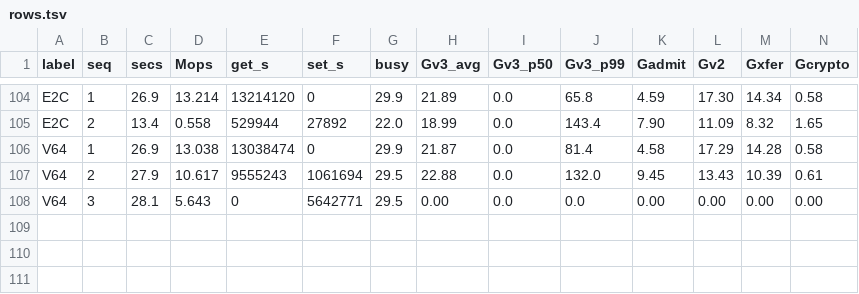
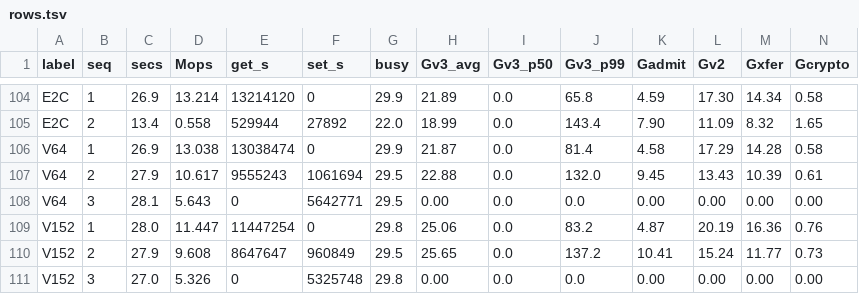
Before and after one commit to Boo-seon-woong/memcached-1.6.42-port_v4, a TSV file: experiments/night-20260806/rows.tsv, drawn as a sheet; only a part is shown, gaps mark what is left out; rows hold the shown columns only; the diff names each change by its address in the sheet, - before the commit and + after, or states it on an @@ line.

Commit message:
[ariel] value-size axis is affine: CPU/op = 2.00us + 4.05ns/B fits all four points within 2%; neither a step nor free-below-32

```diff
--- a/experiments/night-20260806/rows.tsv
+++ b/experiments/night-20260806/rows.tsv
+row 109: V152 | 1 | 28.0 | 11.447 | 11447254 | 0 | 29.8 | 25.06 | 0.0 | 83.2 | 4.87 | 20.19 | 16.36 | 0.76
+row 110: V152 | 2 | 27.9 | 9.608 | 8647647 | 960849 | 29.5 | 25.65 | 0.0 | 137.2 | 10.41 | 15.24 | 11.77 | 0.73
+row 111: V152 | 3 | 27.0 | 5.326 | 0 | 5325748 | 29.8 | 0.00 | 0.0 | 0.0 | 0.00 | 0.00 | 0.00 | 0.00
```
Also changed, not shown: 3 other files.
